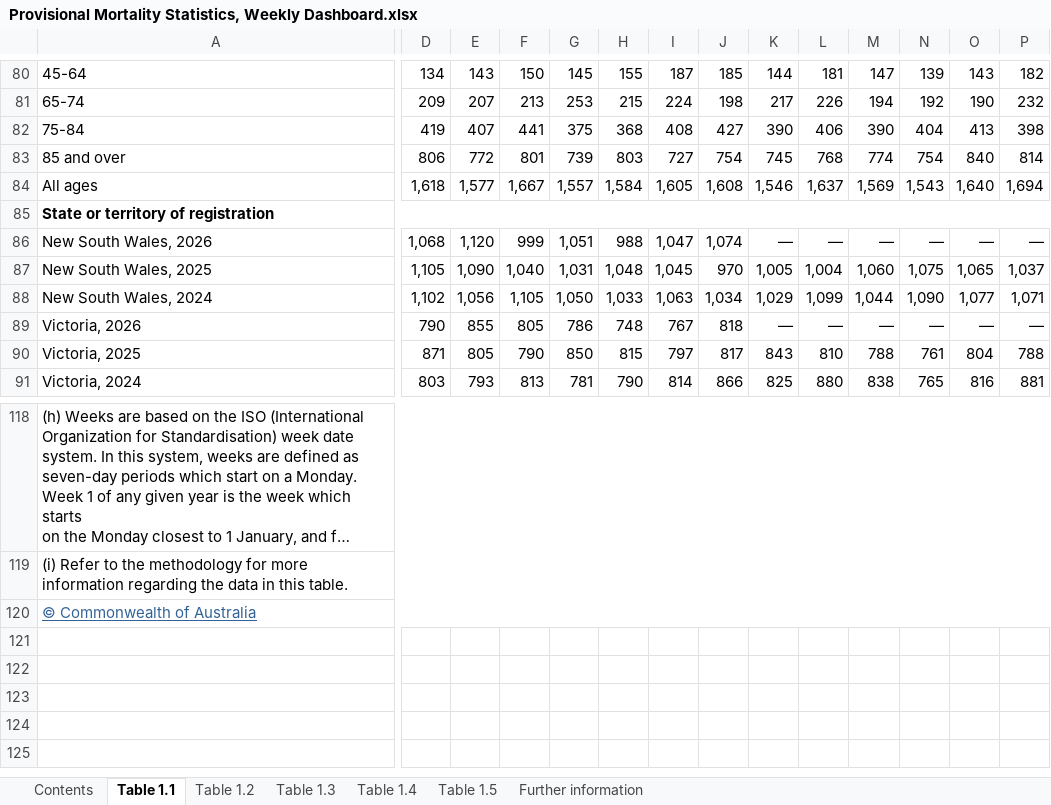
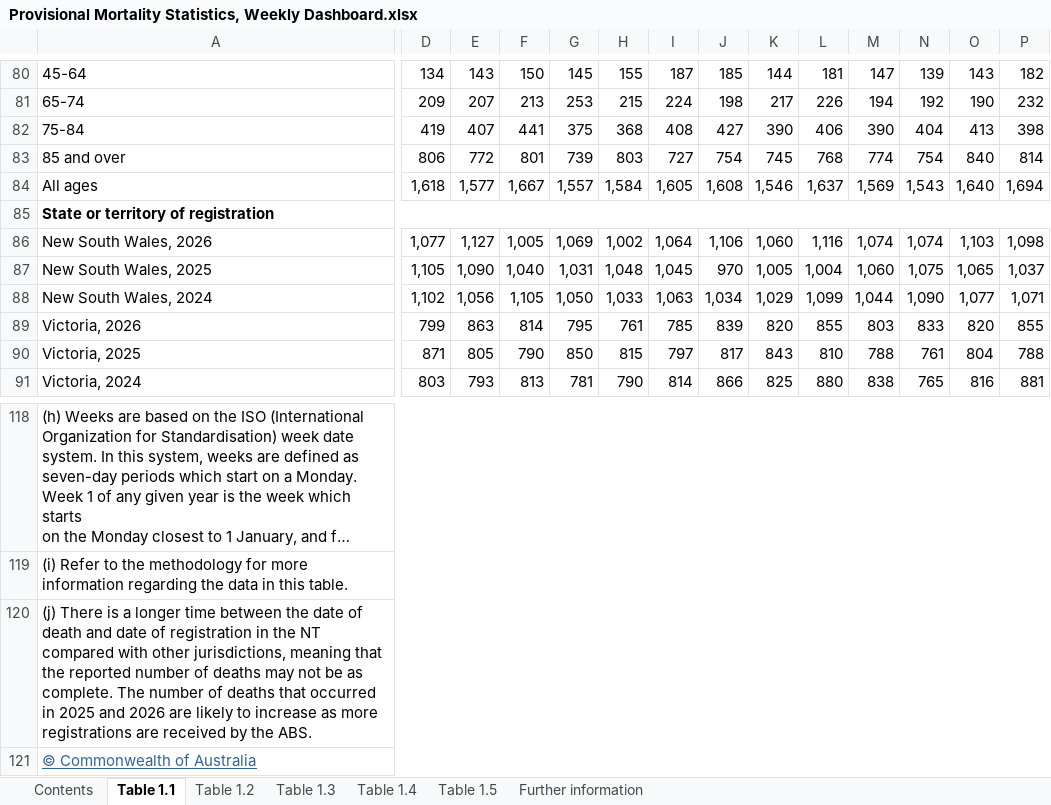
Before and after one commit to Mike-Honey/covid-19-au-vaccinations, an Excel workbook: Provisional Mortality Statistics, Weekly Dashboard.xlsx, sheet Table 1.1, drawn as a sheet; only a part is shown, gaps mark what is left out; long unchanged cells end in …; values as stored, in another font and other column widths than the file's, no borders; charts and pictures not drawn; rows hold the shown columns only; the diff covers the shown part only; the diff names each change by its address in the sheet, - before the commit and + after, or states it on an @@ line.

```diff
--- a/Provisional Mortality Statistics, Weekly Dashboard.xlsx (sheet Table 1.1)
+++ b/Provisional Mortality Statistics, Weekly Dashboard.xlsx (sheet Table 1.1)
-D86: 1,068
+D86: 1,077
-E86: 1,120
+E86: 1,127
-F86: 999
+F86: 1,005
-G86: 1,051
+G86: 1,069
-H86: 988
+H86: 1,002
-I86: 1,047
+I86: 1,064
-J86: 1,074
+J86: 1,106
-K86: —
+K86: 1,060
-L86: —
+L86: 1,116
-M86: —
+M86: 1,074
-N86: —
+N86: 1,074
-O86: —
+O86: 1,103
-P86: —
+P86: 1,098
-D89: 790
+D89: 799
-E89: 855
+E89: 863
-F89: 805
+F89: 814
-G89: 786
+G89: 795
-H89: 748
+H89: 761
-I89: 767
+I89: 785
-J89: 818
+J89: 839
-K89: —
+K89: 820
-L89: —
+L89: 855
-M89: —
+M89: 803
-N89: —
+N89: 833
-O89: —
+O89: 820
-P89: —
+P89: 855
+row 120: (j) There is a longer time between the date of death and date of registration in the NT compared with other jurisdictions, meaning that the reported number of deaths may not be as complete. The number of deaths that occurred in 2025 and 2026 are likely to increase as more registrations are received by the ABS.
```
Also changed, not shown: 550 edited cells elsewhere in this sheet, sheet Table 1.5, sheet Table 1.3, sheet Table 1.2, sheet Table 1.4, sheet Contents, charts or pictures.
